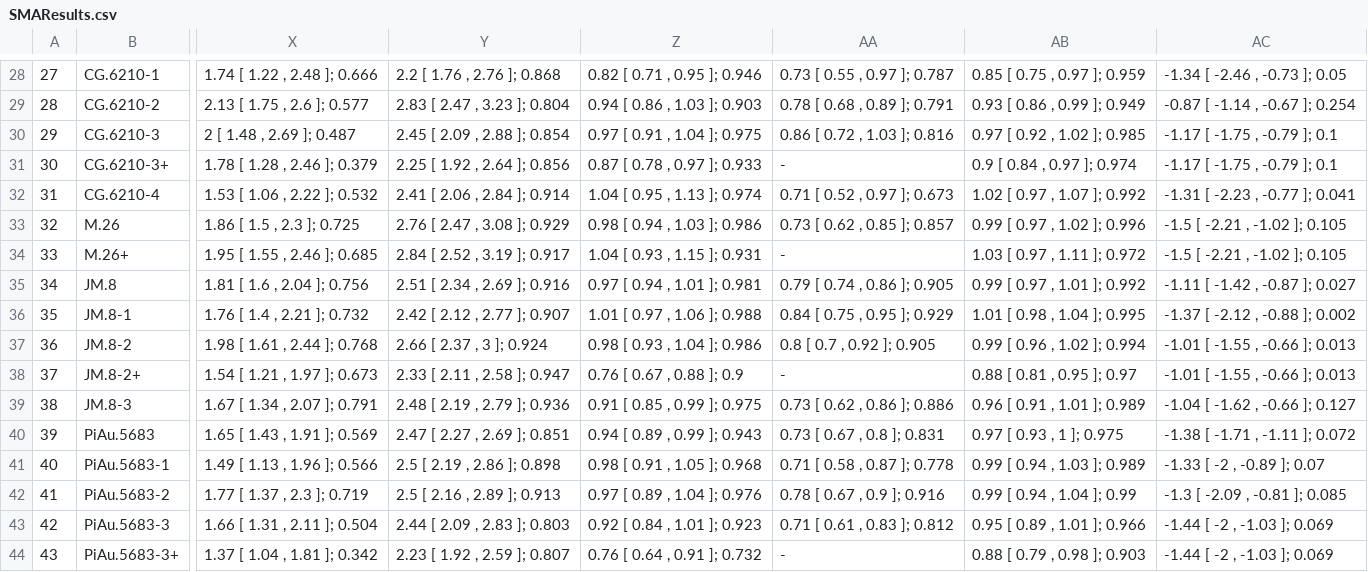
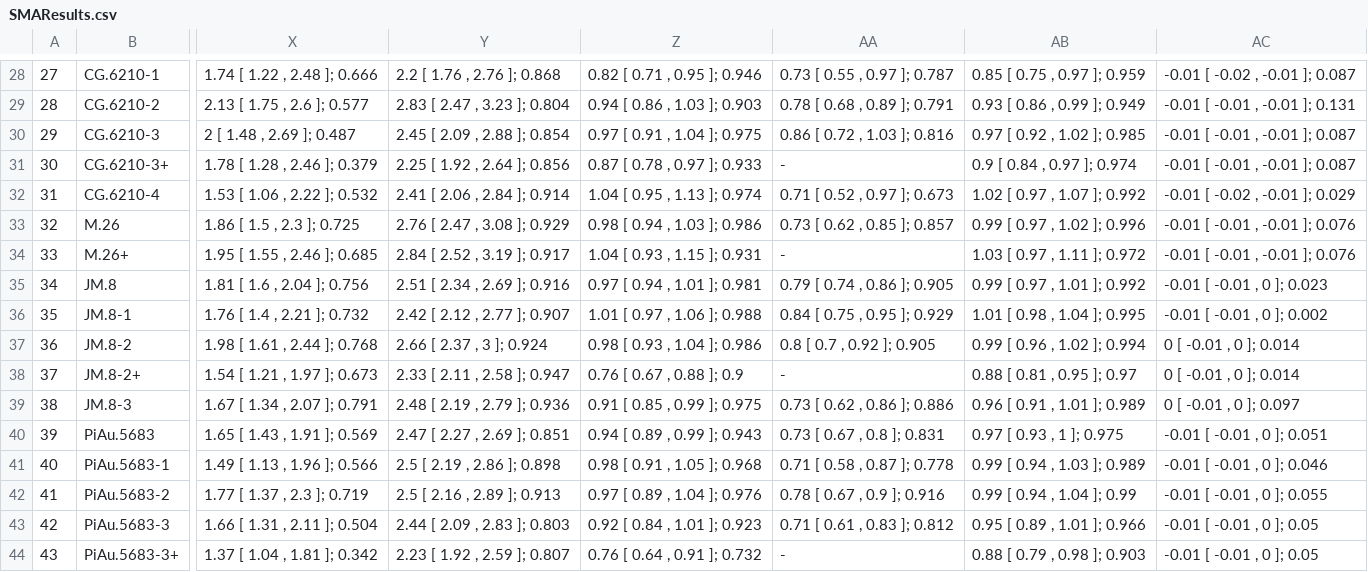
Before and after one commit to weecology/branch-arch, a CSV file: GeneralAllometry/SMAResults.csv, drawn as a sheet; only a part is shown, gaps mark what is left out; the diff covers the shown part only; the diff names each change by its address in the sheet, - before the commit and + after, or states it on an @@ line.

```diff
--- a/GeneralAllometry/SMAResults.csv
+++ b/GeneralAllometry/SMAResults.csv
-AC28: -1.34 [ -2.46 , -0.73 ]; 0.05
+AC28: -0.01 [ -0.02 , -0.01 ]; 0.087
-AC29: -0.87 [ -1.14 , -0.67 ]; 0.254
+AC29: -0.01 [ -0.01 , -0.01 ]; 0.131
-AC30:AC31: -1.17 [ -1.75 , -0.79 ]; 0.1
+AC30:AC31: -0.01 [ -0.01 , -0.01 ]; 0.087
-AC32: -1.31 [ -2.23 , -0.77 ]; 0.041
+AC32: -0.01 [ -0.02 , -0.01 ]; 0.029
-AC33:AC34: -1.5 [ -2.21 , -1.02 ]; 0.105
+AC33:AC34: -0.01 [ -0.01 , -0.01 ]; 0.076
-AC35: -1.11 [ -1.42 , -0.87 ]; 0.027
+AC35: -0.01 [ -0.01 , 0 ]; 0.023
-AC36: -1.37 [ -2.12 , -0.88 ]; 0.002
+AC36: -0.01 [ -0.01 , 0 ]; 0.002
-AC37:AC38: -1.01 [ -1.55 , -0.66 ]; 0.013
+AC37:AC38: 0 [ -0.01 , 0 ]; 0.014
-AC39: -1.04 [ -1.62 , -0.66 ]; 0.127
+AC39: 0 [ -0.01 , 0 ]; 0.097
-AC40: -1.38 [ -1.71 , -1.11 ]; 0.072
+AC40: -0.01 [ -0.01 , 0 ]; 0.051
-AC41: -1.33 [ -2 , -0.89 ]; 0.07
+AC41: -0.01 [ -0.01 , 0 ]; 0.046
-AC42: -1.3 [ -2.09 , -0.81 ]; 0.085
+AC42: -0.01 [ -0.01 , 0 ]; 0.055
-AC43:AC44: -1.44 [ -2 , -1.03 ]; 0.069
+AC43:AC44: -0.01 [ -0.01 , 0 ]; 0.05
```
Also changed, not shown: 1 added row, 1 removed row and 64 edited cells elsewhere in this file.
